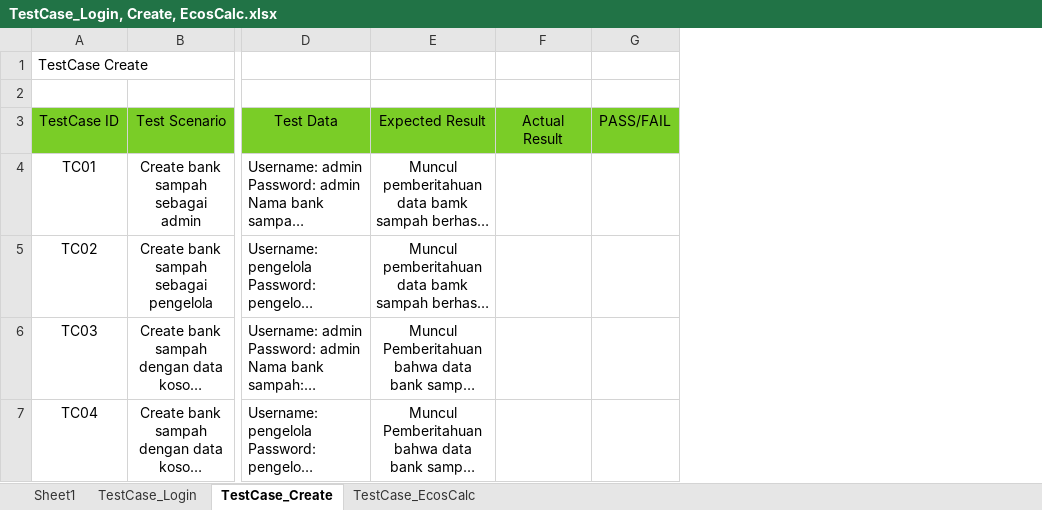
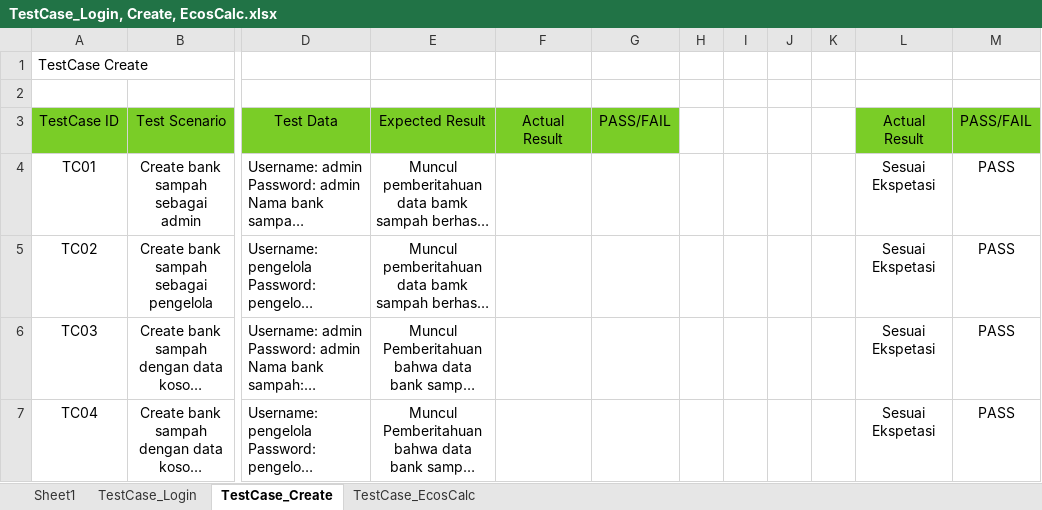
Before and after one commit to Ainzu-kun/EcoSphera, an Excel workbook: test_case/TestCase_Login, Create, EcosCalc.xlsx, sheet TestCase_Create, drawn as a sheet; only a part is shown, gaps mark what is left out; long unchanged cells end in …; values as stored, in another font and other column widths than the file's, no borders; the diff covers the shown part only; the diff names each change by its address in the sheet, - before the commit and + after, or states it on an @@ line.

Commit message:
Hasil test Pribadi LEC

```diff
--- a/test_case/TestCase_Login, Create, EcosCalc.xlsx (sheet TestCase_Create)
+++ b/test_case/TestCase_Login, Create, EcosCalc.xlsx (sheet TestCase_Create)
+column H, empty
+column I, empty
+column J, empty
+column K, empty
+column L, rows 3-7: Actual Result | Sesuai Ekspetasi | Sesuai Ekspetasi | Sesuai Ekspetasi | Sesuai Ekspetasi
+column M, rows 3-7: PASS/FAIL | PASS | PASS | PASS | PASS
```
Also changed, not shown: 5 edited cells elsewhere in this sheet, sheet TestCase_EcosCalc, sheet TestCase_Login.
